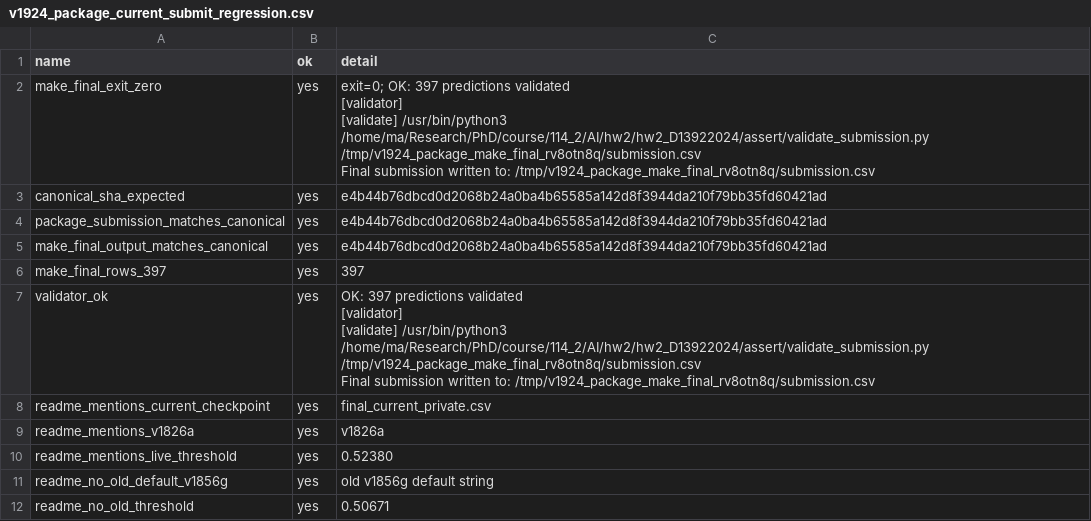
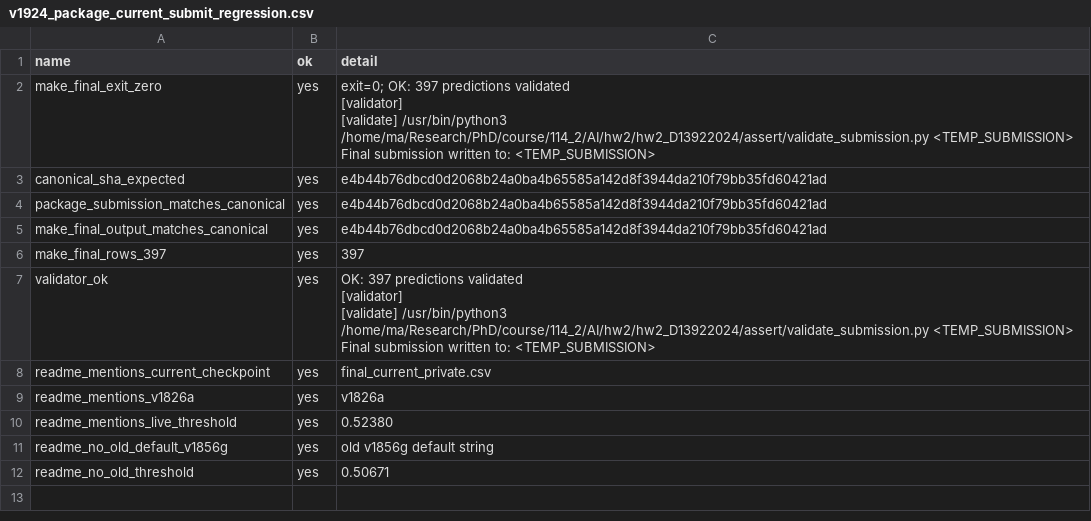
Before and after one commit to solitude6060/werewolf-rag-agents, a CSV file: experiments/reports/v1924_package_current_submit_regression.csv, drawn as a sheet.

```diff
--- a/experiments/reports/v1924_package_current_submit_regression.csv
+++ b/experiments/reports/v1924_package_current_submit_regression.csv
@@ -1,9 +1,9 @@
 name,ok,detail
-make_final_exit_zero,yes,"exit=0; OK: 397 predictions validated
-
-[validator]
-
-[validate] /usr/bin/python3 /home/ma/Research/PhD/course/114_2/AI/hw2/hw2_D13922024/assert/validate_submission.py /tmp/v1924_package_make_final_rv8otn8q/submission.csv
-
-Final submission written to: /tmp/v1924_package_make_final_rv8otn8q/submission.csv"
+make_final_exit_zero,yes,"exit=0; OK: 397 predictions validated
+
+[validator]
+
+[validate] /usr/bin/python3 /home/ma/Research/PhD/course/114_2/AI/hw2/hw2_D13922024/assert/validate_submission.py <TEMP_SUBMISSION>
+
+Final submission written to: <TEMP_SUBMISSION>"
 canonical_sha_expected,yes,e4b44b76dbcd0d2068b24a0ba4b65585a142d8f3944da210f79bb35fd60421ad
@@ -12,9 +12,9 @@ make_final_output_matches_canonical,yes,e4b44b76dbcd0d2068b24a0ba4b65585a142d8f3
 make_final_rows_397,yes,397
-validator_ok,yes,"OK: 397 predictions validated
-
-[validator]
-
-[validate] /usr/bin/python3 /home/ma/Research/PhD/course/114_2/AI/hw2/hw2_D13922024/assert/validate_submission.py /tmp/v1924_package_make_final_rv8otn8q/submission.csv
-
-Final submission written to: /tmp/v1924_package_make_final_rv8otn8q/submission.csv"
+validator_ok,yes,"OK: 397 predictions validated
+
+[validator]
+
+[validate] /usr/bin/python3 /home/ma/Research/PhD/course/114_2/AI/hw2/hw2_D13922024/assert/validate_submission.py <TEMP_SUBMISSION>
+
+Final submission written to: <TEMP_SUBMISSION>"
 readme_mentions_current_checkpoint,yes,final_current_private.csv
```
Also changed, not shown: 9 other files.
